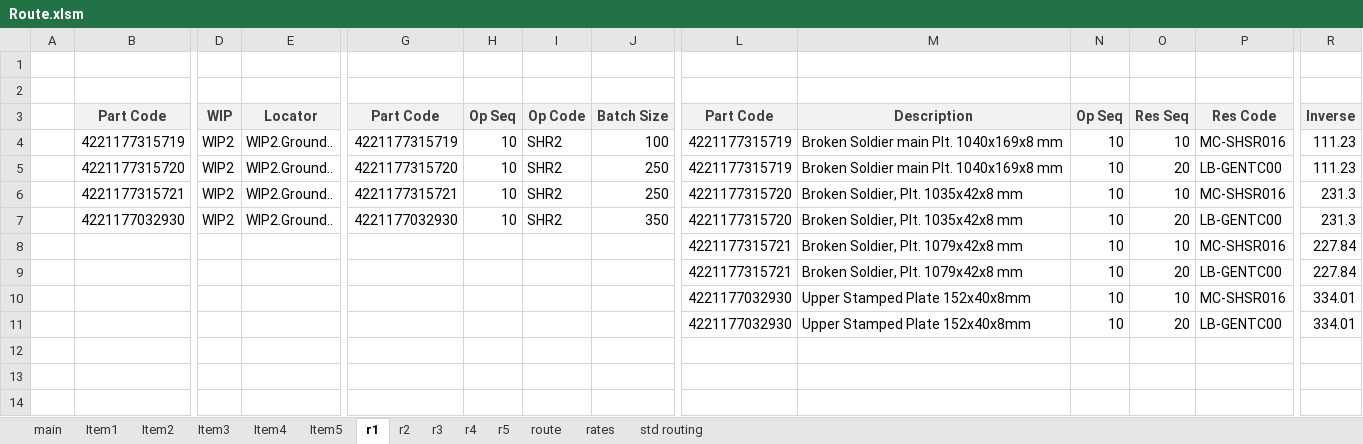
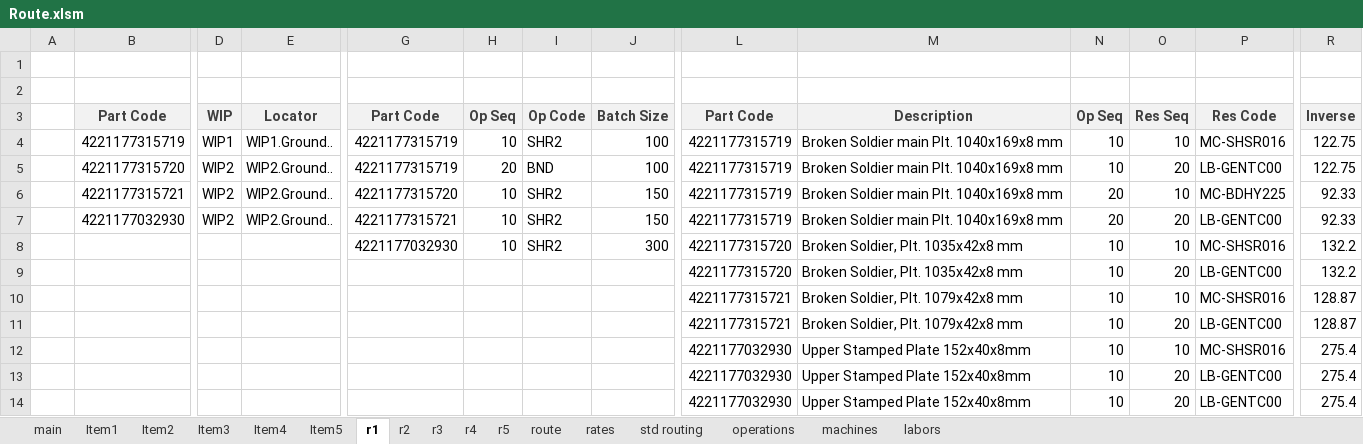
Before and after one commit to AbdallhOmarr/Routing-sheet-project, an Excel workbook: Route.xlsm, sheet r1, drawn as a sheet; only a part is shown, gaps mark what is left out; values as stored, in another font and other column widths than the file's, no borders; charts and pictures not drawn; addresses are those after the commit; rows hold the shown columns only; the diff names each change by its address in the sheet, - before the commit and + after, or states it on an @@ line.

```diff
--- a/Route.xlsm (sheet r1)
+++ b/Route.xlsm (sheet r1)
@@ sheet tab unhidden: operations @@
@@ sheet tab unhidden: machines @@
@@ sheet tab unhidden: labors @@
-D4: WIP2
+D4: WIP1
-E4: WIP2.Ground..
+E4: WIP1.Ground..
-R4:R5: 111.23
+R4:R5: 122.75
-G5: 4221177315720
+G5: 4221177315719
-H5: 10
+H5: 20
-I5: SHR2
+I5: BND
-J5: 250
+J5: 100
-G6: 4221177315721
+G6: 4221177315720
-J6: 250
+J6: 150
-L6:L7: 4221177315720
+L6:L7: 4221177315719
-M6:M7: Broken Soldier, Plt. 1035x42x8 mm
+M6:M7: Broken Soldier main Plt. 1040x169x8 mm
-N6:N7: 10
+N6:N7: 20
-P6: MC-SHSR016
+P6: MC-BDHY225
-R6:R7: 231.3
+R6:R7: 92.33
-G7: 4221177032930
+G7: 4221177315721
-J7: 350
+J7: 150
+row 8:  |  |  |  | 4221177032930 | 10 | SHR2 | 300 | 4221177315720 | Broken Soldier, Plt. 1035x42x8 mm | 10 | 10 | MC-SHSR016 | 132.2
+row 9:  |  |  |  |  |  |  |  | 4221177315720 | Broken Soldier, Plt. 1035x42x8 mm | 10 | 20 | LB-GENTC00 | 132.2
-R10:R11: 227.84
+R10:R11: 128.87
-R12:R13: 334.01
+R12:R13: 275.4
+row 14:  |  |  |  |  |  |  |  | 4221177032930 | Upper Stamped Plate 152x40x8mm | 10 | 20 | LB-GENTC00 | 275.4
```
Also changed, not shown: sheet route, sheet rates, sheet r2, sheet Item2, sheet Item1, sheet Item3, 2 more sheets, 4 other files.
